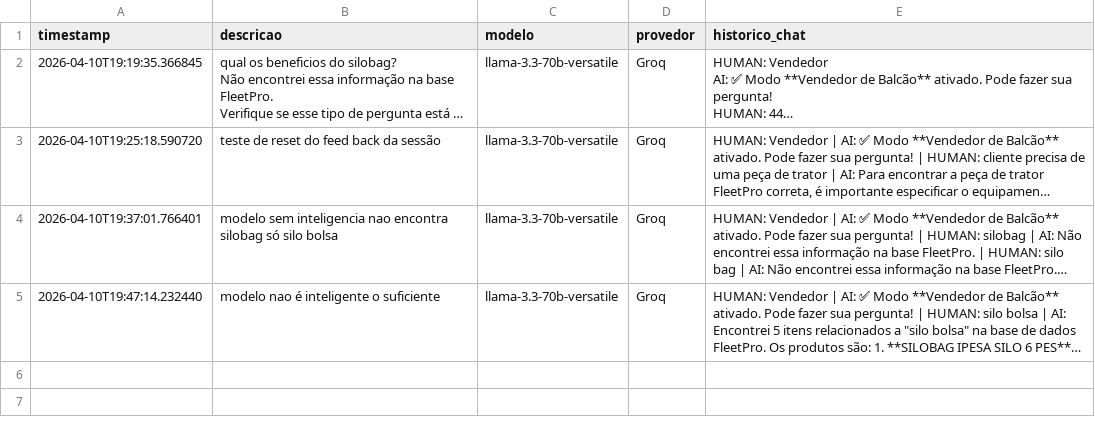
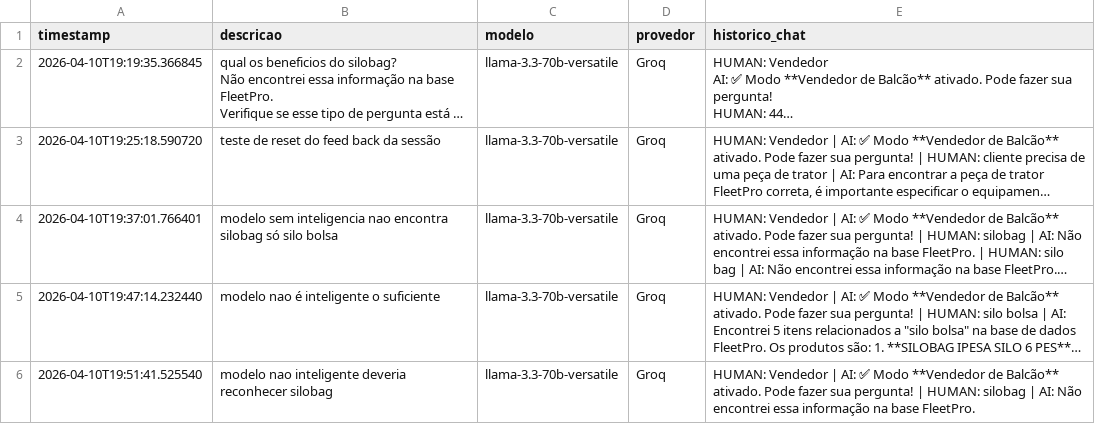
Before and after one commit to Antoniopneto9/Agente_FleetPro-1, a CSV file: erros_reportados.csv, drawn as a sheet; long unchanged cells end in …; the diff names each change by its address in the sheet, - before the commit and + after, or states it on an @@ line.

Commit message:
erro reportado: 2026-04-10

```diff
--- a/erros_reportados.csv
+++ b/erros_reportados.csv
+row 6: 2026-04-10T19:51:41.525540 | modelo nao inteligente deveria reconhecer silobag | llama-3.3-70b-versatile | Groq | HUMAN: Vendedor | AI: ✅ Modo **Vendedor de Balcão** ativado. Pode fazer sua pergunta! | HUMAN: silobag | AI: Não encontrei essa informação na base FleetPro.
```
